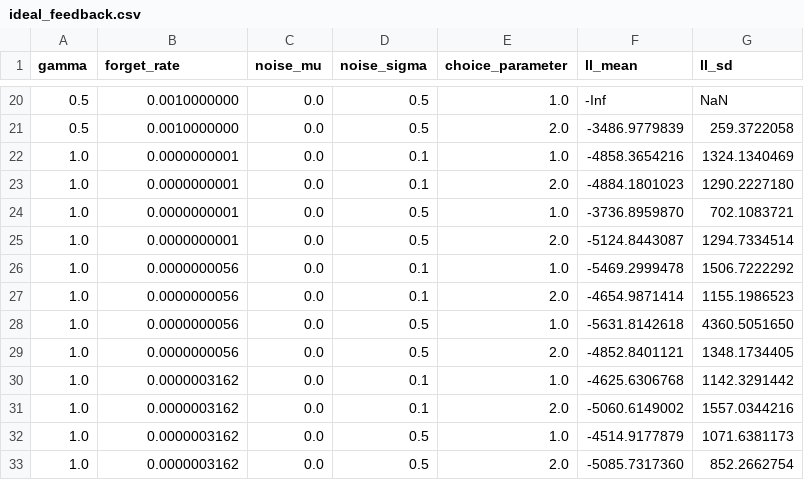
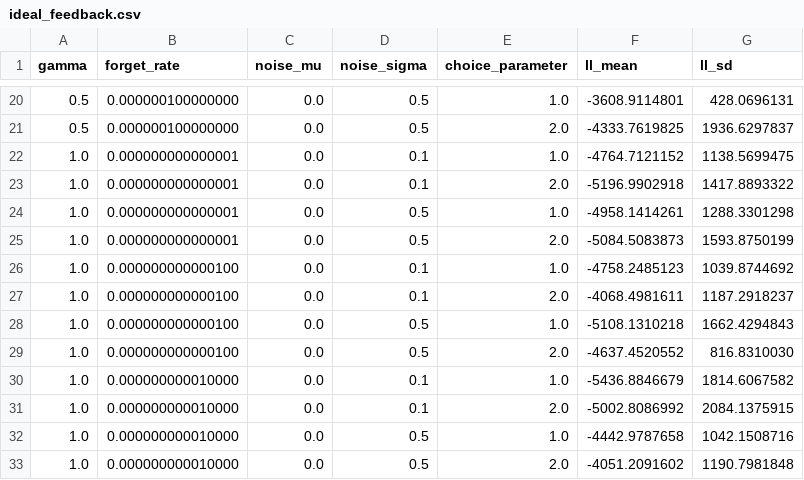
Before and after one commit to ktokolwiek/GCM, a CSV file: ideal_feedback.csv, drawn as a sheet; only a part is shown, gaps mark what is left out; the diff covers the shown part only.

```diff
--- a/ideal_feedback.csv
+++ b/ideal_feedback.csv
@@ -20,14 +20,14 @@ gamma,forget_rate,noise_mu,noise_sigma,choice_parameter,ll_mean,ll_sd
-0.5,0.0010000000,0.0,0.5,1.0,-Inf,NaN
-0.5,0.0010000000,0.0,0.5,2.0,-3486.9779839,259.3722058
-1.0,0.0000000001,0.0,0.1,1.0,-4858.3654216,1324.1340469
-1.0,0.0000000001,0.0,0.1,2.0,-4884.1801023,1290.2227180
-1.0,0.0000000001,0.0,0.5,1.0,-3736.8959870,702.1083721
-1.0,0.0000000001,0.0,0.5,2.0,-5124.8443087,1294.7334514
-1.0,0.0000000056,0.0,0.1,1.0,-5469.2999478,1506.7222292
-1.0,0.0000000056,0.0,0.1,2.0,-4654.9871414,1155.1986523
-1.0,0.0000000056,0.0,0.5,1.0,-5631.8142618,4360.5051650
-1.0,0.0000000056,0.0,0.5,2.0,-4852.8401121,1348.1734405
-1.0,0.0000003162,0.0,0.1,1.0,-4625.6306768,1142.3291442
-1.0,0.0000003162,0.0,0.1,2.0,-5060.6149002,1557.0344216
-1.0,0.0000003162,0.0,0.5,1.0,-4514.9177879,1071.6381173
-1.0,0.0000003162,0.0,0.5,2.0,-5085.7317360,852.2662754
+0.5,0.000000100000000,0.0,0.5,1.0,-3608.9114801,428.0696131
+0.5,0.000000100000000,0.0,0.5,2.0,-4333.7619825,1936.6297837
+1.0,0.000000000000001,0.0,0.1,1.0,-4764.7121152,1138.5699475
+1.0,0.000000000000001,0.0,0.1,2.0,-5196.9902918,1417.8893322
+1.0,0.000000000000001,0.0,0.5,1.0,-4958.1414261,1288.3301298
+1.0,0.000000000000001,0.0,0.5,2.0,-5084.5083873,1593.8750199
+1.0,0.000000000000100,0.0,0.1,1.0,-4758.2485123,1039.8744692
+1.0,0.000000000000100,0.0,0.1,2.0,-4068.4981611,1187.2918237
+1.0,0.000000000000100,0.0,0.5,1.0,-5108.1310218,1662.4294843
+1.0,0.000000000000100,0.0,0.5,2.0,-4637.4520552,816.8310030
+1.0,0.000000000010000,0.0,0.1,1.0,-5436.8846679,1814.6067582
+1.0,0.000000000010000,0.0,0.1,2.0,-5002.8086992,2084.1375915
+1.0,0.000000000010000,0.0,0.5,1.0,-4442.9787658,1042.1508716
+1.0,0.000000000010000,0.0,0.5,2.0,-4051.2091602,1190.7981848
```
Also changed, not shown: 128 edited cells elsewhere in this file, actual_feedback.csv.
